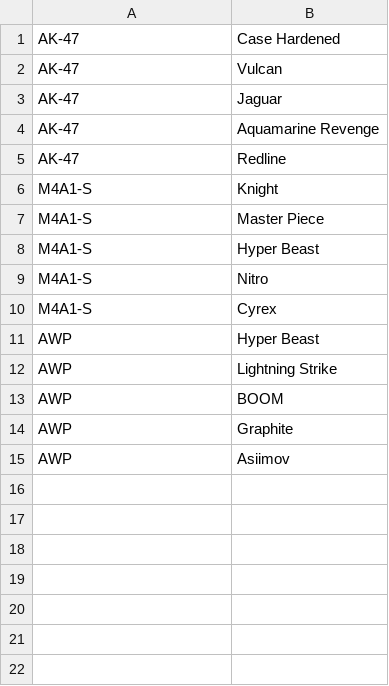
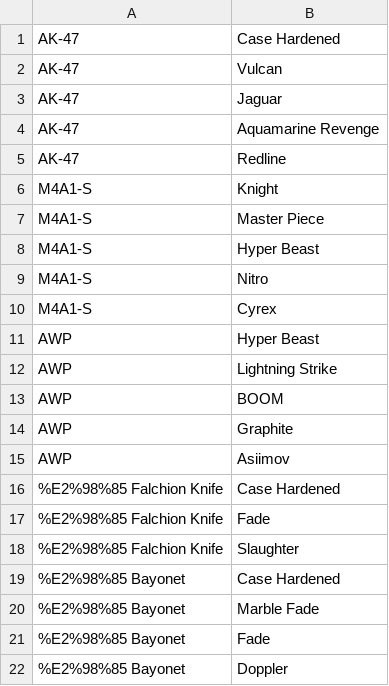
Before and after one commit to drewypie/whatevernot, a CSV file: adrenalineitemssave.csv, drawn as a sheet.

```diff
--- a/adrenalineitemssave.csv
+++ b/adrenalineitemssave.csv
@@ -15 +15,8 @@ AWP | Graphite
 AWP | Asiimov
+%E2%98%85 Falchion Knife | Case Hardened
+%E2%98%85 Falchion Knife | Fade
+%E2%98%85 Falchion Knife | Slaughter
+%E2%98%85 Bayonet | Case Hardened
+%E2%98%85 Bayonet | Marble Fade
+%E2%98%85 Bayonet | Fade
+%E2%98%85 Bayonet | Doppler
```
Also changed, not shown: adrenalineitems.csv, onlineitems.csv, 1 other file.
